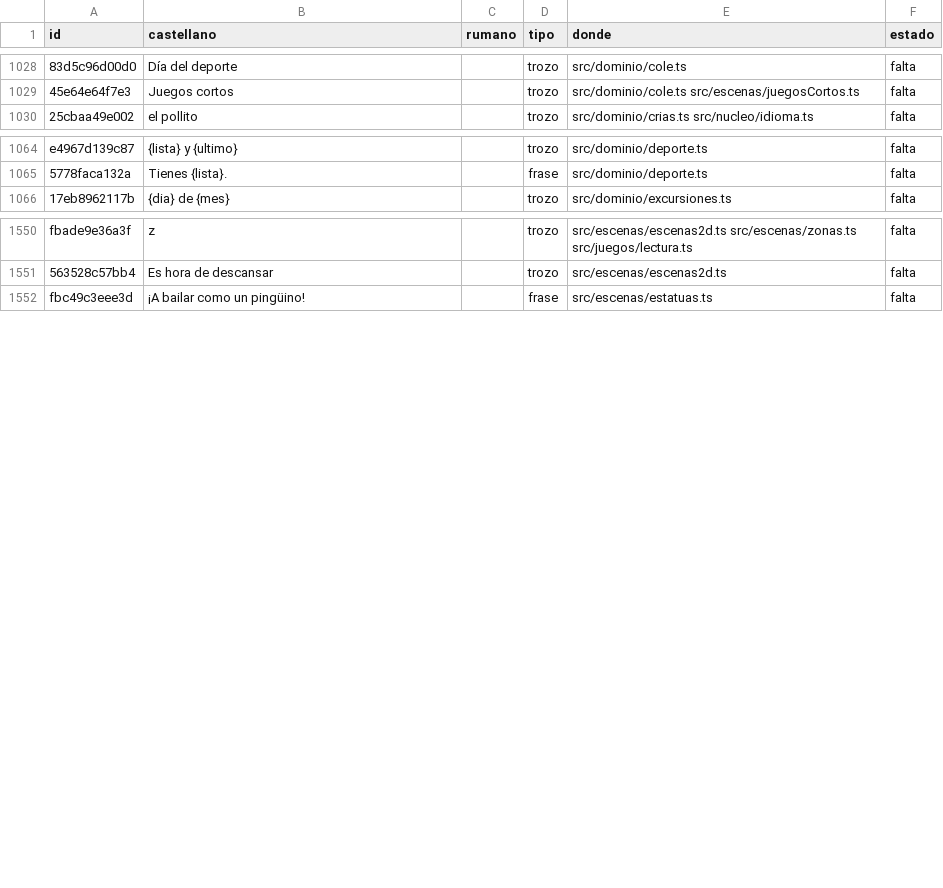
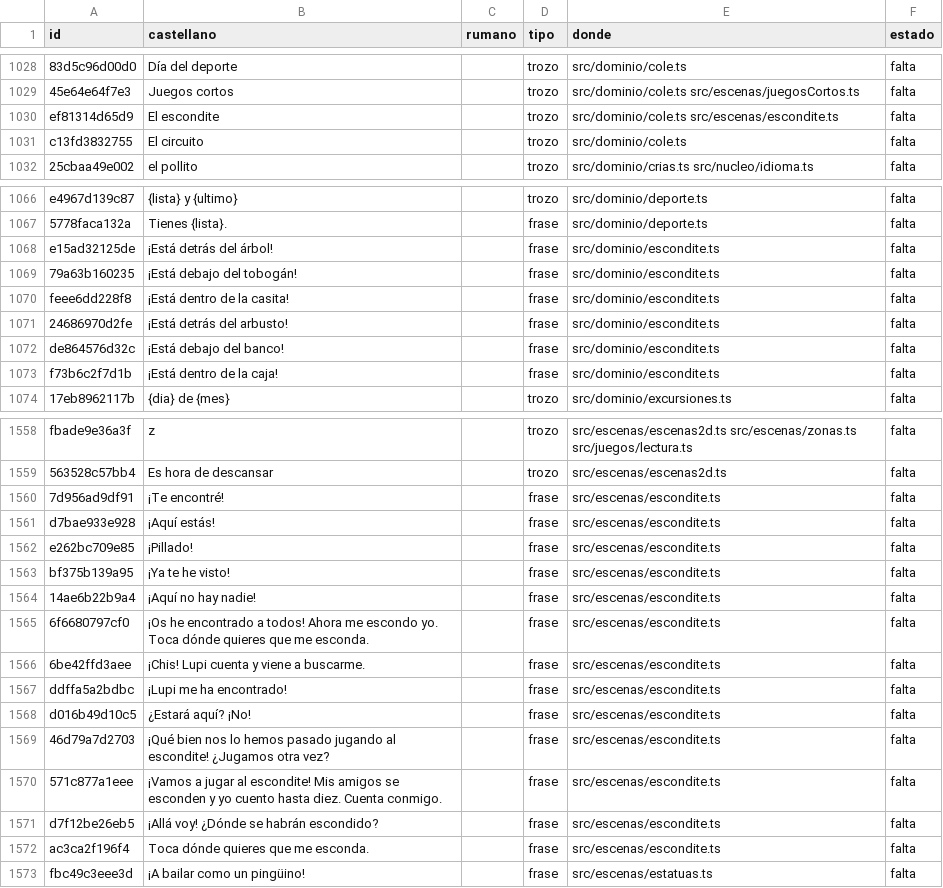
Before and after one commit to fercala/curiolandia-new, a CSV file: dialogos/ro.csv, drawn as a sheet; only a part is shown, gaps mark what is left out; the diff covers the shown part only; the diff names each change by its address in the sheet, - before the commit and + after, or states it on an @@ line.

```diff
--- a/dialogos/ro.csv
+++ b/dialogos/ro.csv
+row 1030: ef81314d65d9 | El escondite |  | trozo | src/dominio/cole.ts src/escenas/escondite.ts | falta
+row 1031: c13fd3832755 | El circuito |  | trozo | src/dominio/cole.ts | falta
+row 1068: e15ad32125de | ¡Está detrás del árbol! |  | frase | src/dominio/escondite.ts | falta
+row 1069: 79a63b160235 | ¡Está debajo del tobogán! |  | frase | src/dominio/escondite.ts | falta
+row 1070: feee6dd228f8 | ¡Está dentro de la casita! |  | frase | src/dominio/escondite.ts | falta
+row 1071: 24686970d2fe | ¡Está detrás del arbusto! |  | frase | src/dominio/escondite.ts | falta
+row 1072: de864576d32c | ¡Está debajo del banco! |  | frase | src/dominio/escondite.ts | falta
+row 1073: f73b6c2f7d1b | ¡Está dentro de la caja! |  | frase | src/dominio/escondite.ts | falta
+row 1560: 7d956ad9df91 | ¡Te encontré! |  | frase | src/escenas/escondite.ts | falta
+row 1561: d7bae933e928 | ¡Aquí estás! |  | frase | src/escenas/escondite.ts | falta
+row 1562: e262bc709e85 | ¡Pillado! |  | frase | src/escenas/escondite.ts | falta
+row 1563: bf375b139a95 | ¡Ya te he visto! |  | frase | src/escenas/escondite.ts | falta
+row 1564: 14ae6b22b9a4 | ¡Aquí no hay nadie! |  | frase | src/escenas/escondite.ts | falta
+row 1565: 6f6680797cf0 | ¡Os he encontrado a todos! Ahora me escondo yo. Toca dónde quieres que me esconda. |  | frase | src/escenas/escondite.ts | falta
+row 1566: 6be42ffd3aee | ¡Chis! Lupi cuenta y viene a buscarme. |  | frase | src/escenas/escondite.ts | falta
+row 1567: ddffa5a2bdbc | ¡Lupi me ha encontrado! |  | frase | src/escenas/escondite.ts | falta
+row 1568: d016b49d10c5 | ¿Estará aquí? ¡No! |  | frase | src/escenas/escondite.ts | falta
+row 1569: 46d79a7d2703 | ¡Qué bien nos lo hemos pasado jugando al escondite! ¿Jugamos otra vez? |  | frase | src/escenas/escondite.ts | falta
+row 1570: 571c877a1eee | ¡Vamos a jugar al escondite! Mis amigos se esconden y yo cuento hasta diez. Cuenta conmigo. |  | frase | src/escenas/escondite.ts | falta
+row 1571: d7f12be26eb5 | ¡Allá voy! ¿Dónde se habrán escondido? |  | frase | src/escenas/escondite.ts | falta
+row 1572: ac3ca2f196f4 | Toca dónde quieres que me esconda. |  | frase | src/escenas/escondite.ts | falta
```
Also changed, not shown: 2 edited cells elsewhere in this file, dialogos/todos.csv, 18 other files.
